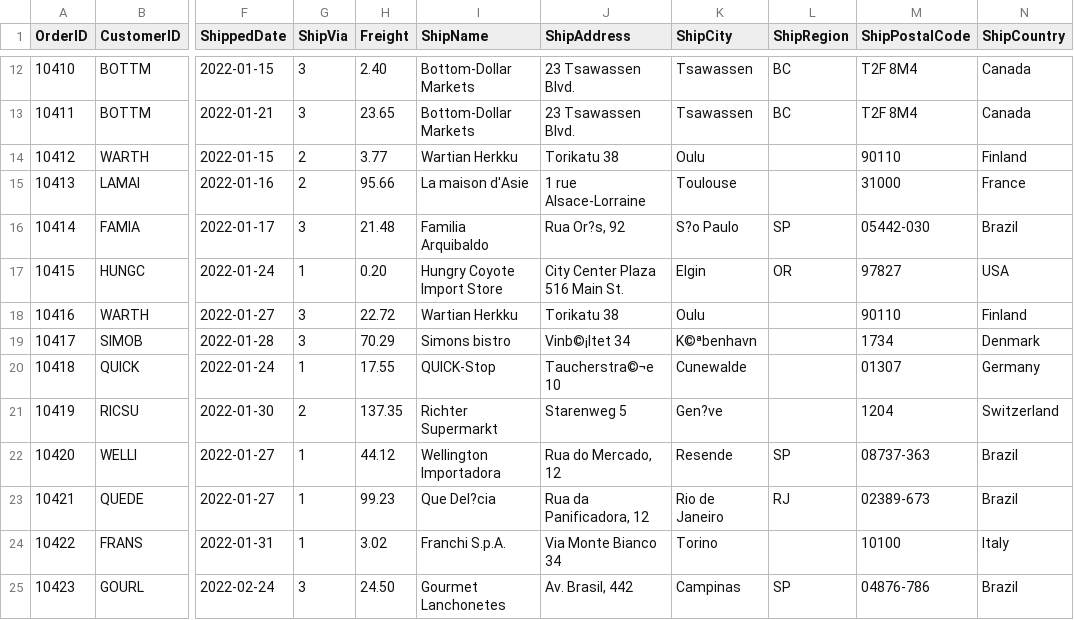
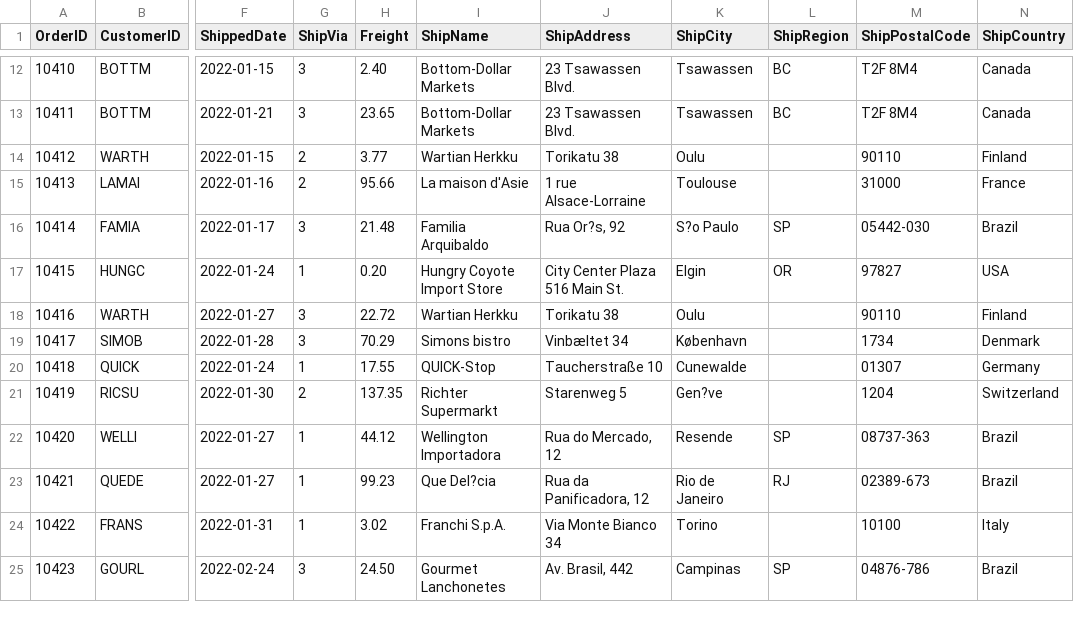
Before and after one commit to huhshin/python, a CSV file: orders.csv, drawn as a sheet; only a part is shown, gaps mark what is left out; the diff names each change by its address in the sheet, - before the commit and + after, or states it on an @@ line.

Commit message:
Update orders.csv

```diff
--- a/orders.csv
+++ b/orders.csv
-J19 (ShipAddress): Vinb©¡ltet 34
+J19 (ShipAddress): Vinbæltet 34
-K19 (ShipCity): K©ªbenhavn
+K19 (ShipCity): København
-J20 (ShipAddress): Taucherstra©¬e 10
+J20 (ShipAddress): Taucherstraße 10
```
